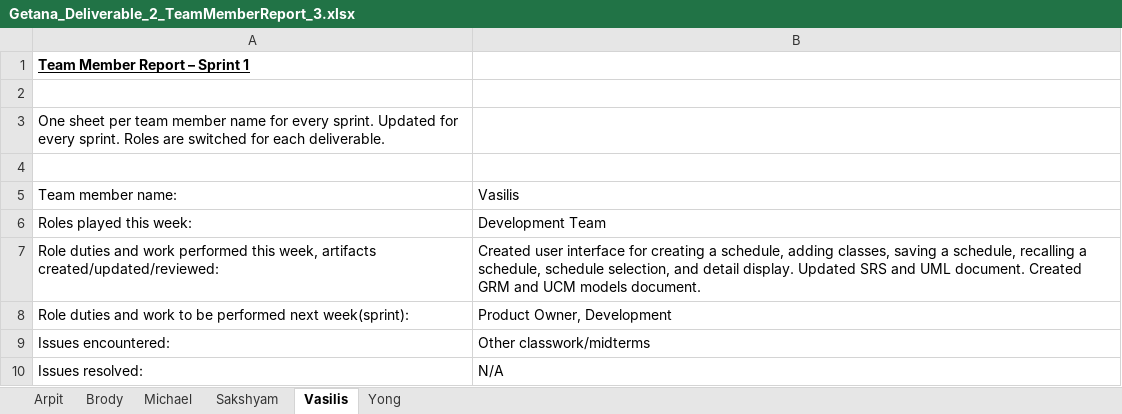
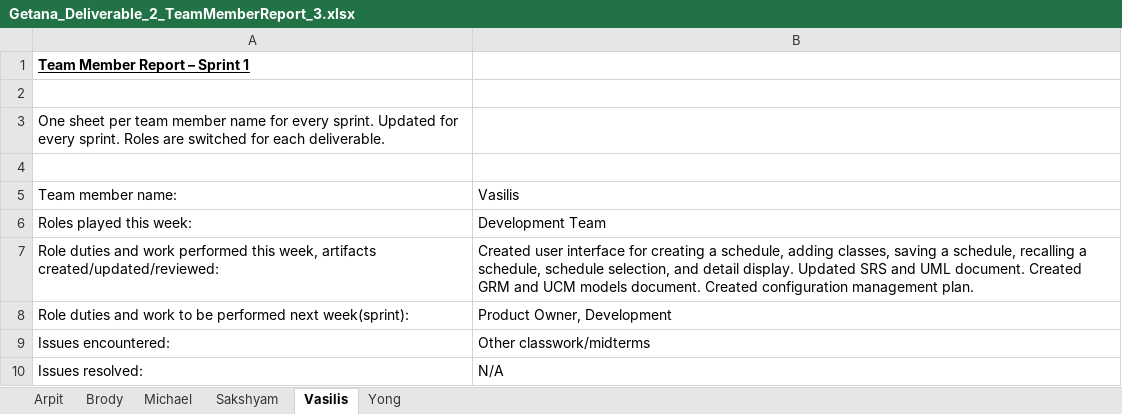
Before and after one commit to aluminiumi/RaiderNAV, an Excel workbook: docs/deliverable2/Getana_Deliverable_2_TeamMemberReport_3.xlsx, sheet Vasilis, drawn as a sheet; values as stored, in another font and other column widths than the file's, no borders; the diff names each change by its address in the sheet, - before the commit and + after, or states it on an @@ line.

```diff
--- a/docs/deliverable2/Getana_Deliverable_2_TeamMemberReport_3.xlsx (sheet Vasilis)
+++ b/docs/deliverable2/Getana_Deliverable_2_TeamMemberReport_3.xlsx (sheet Vasilis)
-B7: …models document.
+B7: …models document. Created configuration management plan.
```
Also changed, not shown: sheet Brody, sheet Yong, docs/deliverable2/Getana_Deliverable_2_SprintBacklog_3.xlsx.
